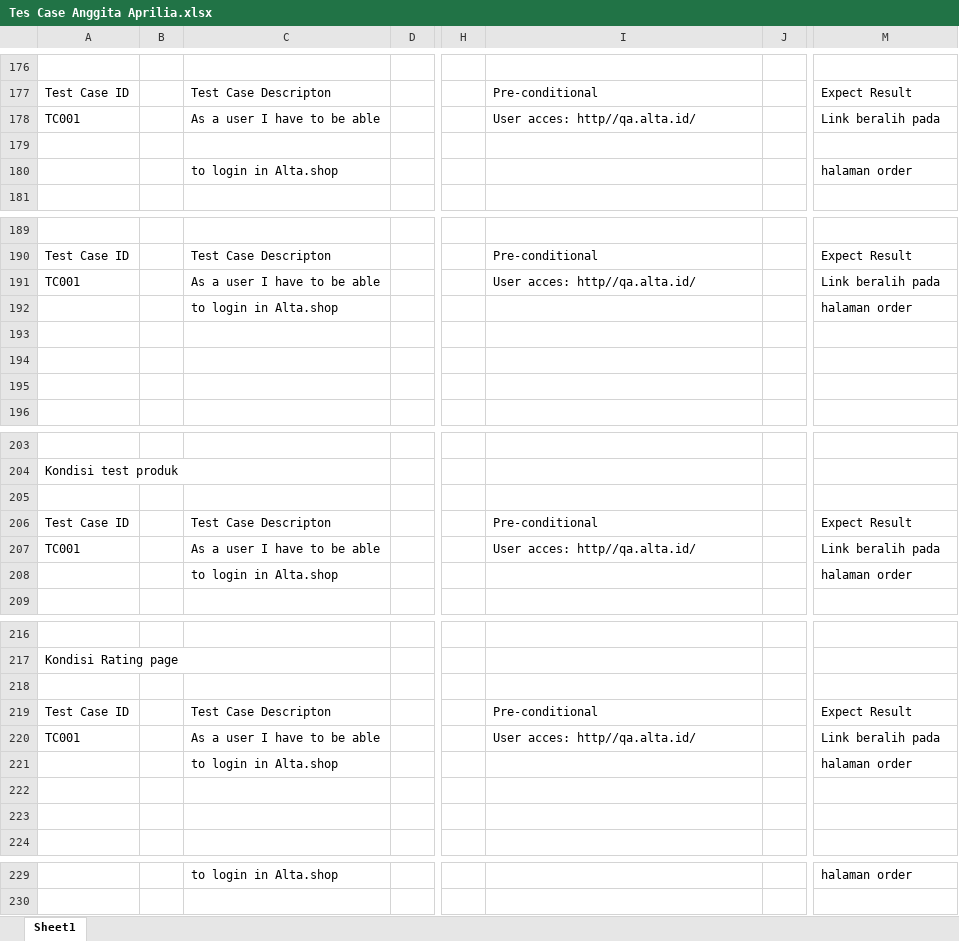
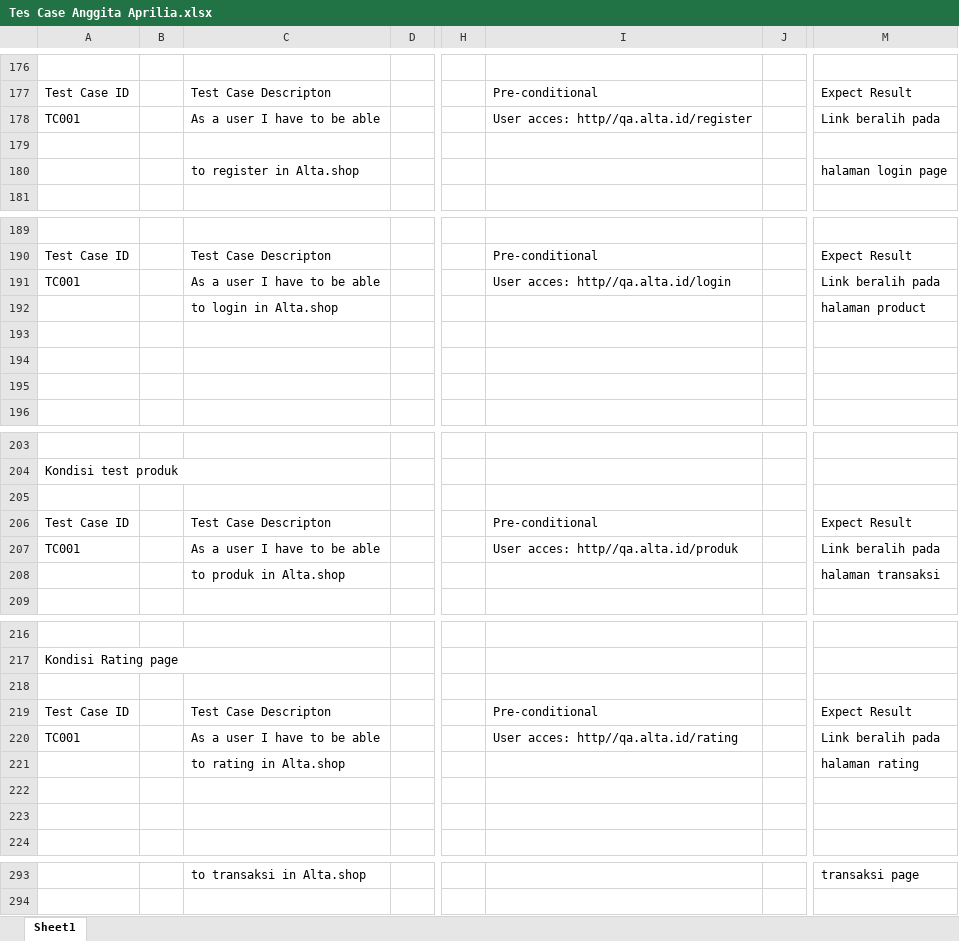
Before and after one commit to gita28/mini-project-anggita, an Excel workbook: Tes Case Anggita Aprilia.xlsx, sheet Sheet1, drawn as a sheet; only a part is shown, gaps mark what is left out; values as stored, in another font and other column widths than the file's, no borders; charts and pictures not drawn; addresses are those after the commit; the diff covers the shown part only; the diff names each change by its address in the sheet, - before the commit and + after, or states it on an @@ line.

```diff
--- a/Tes Case Anggita Aprilia.xlsx (sheet Sheet1)
+++ b/Tes Case Anggita Aprilia.xlsx (sheet Sheet1)
-I178: User acces: http//qa.alta.id/
+I178: User acces: http//qa.alta.id/register
-C180: to login in Alta.shop
+C180: to register in Alta.shop
-M180: halaman order
+M180: halaman login page
-I191: User acces: http//qa.alta.id/
+I191: User acces: http//qa.alta.id/login
-M192: halaman order
+M192: halaman product
-I207: User acces: http//qa.alta.id/
+I207: User acces: http//qa.alta.id/produk
-C208: to login in Alta.shop
+C208: to produk in Alta.shop
-M208: halaman order
+M208: halaman transaksi
-I220: User acces: http//qa.alta.id/
+I220: User acces: http//qa.alta.id/rating
-C221: to login in Alta.shop
+C221: to rating in Alta.shop
-M221: halaman order
+M221: halaman rating
-C293: to login in Alta.shop
+C293: to transaksi in Alta.shop
-M293: halaman order
+M293: transaksi page
```
Also changed, not shown: 64 added rows and 4 edited cells elsewhere in this sheet, charts or pictures, 15 other files.
